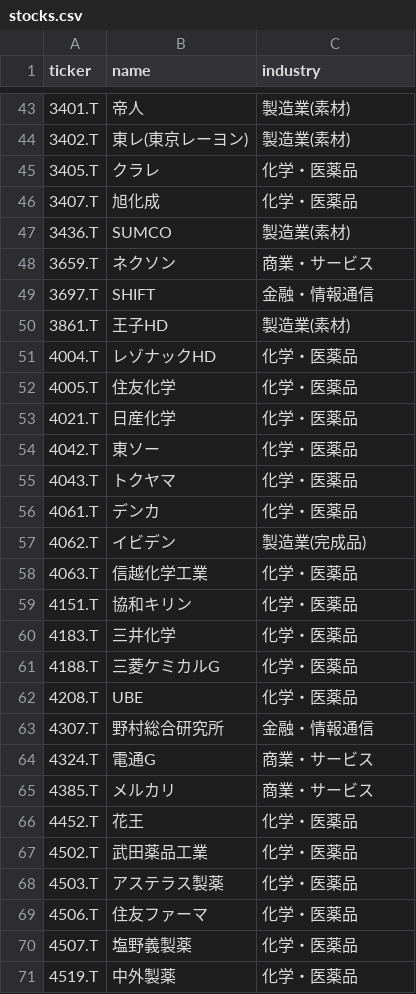
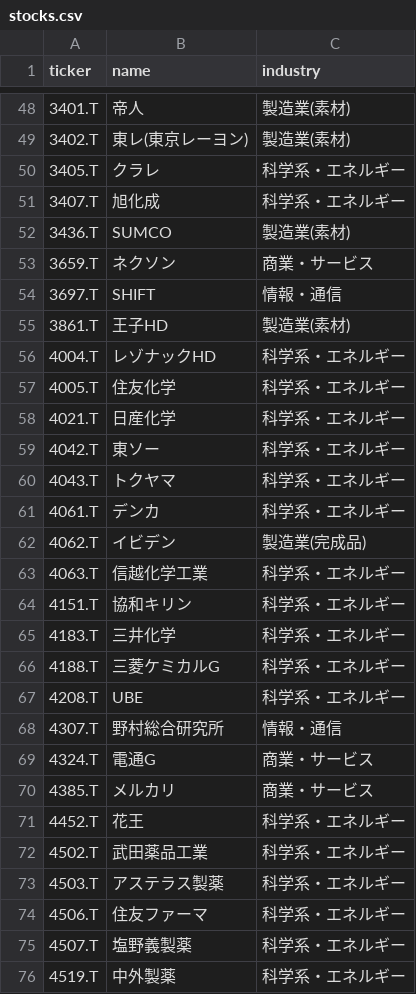
Before and after one commit to iwaza628/nikkei-invest-support-app, a CSV file: stocks.csv, drawn as a sheet; only a part is shown, gaps mark what is left out; addresses are those after the commit; the diff covers the shown part only; the diff names each change by its address in the sheet, - before the commit and + after, or states it on an @@ line.

```diff
--- a/stocks.csv
+++ b/stocks.csv
-C50:C51 (industry): 化学・医薬品
+C50:C51 (industry): 科学系・エネルギー
-C54 (industry): 金融・情報通信
+C54 (industry): 情報・通信
-C56:C61 (industry): 化学・医薬品
+C56:C61 (industry): 科学系・エネルギー
-C63:C67 (industry): 化学・医薬品
+C63:C67 (industry): 科学系・エネルギー
-C68 (industry): 金融・情報通信
+C68 (industry): 情報・通信
-C71:C76 (industry): 化学・医薬品
+C71:C76 (industry): 科学系・エネルギー
```
Also changed, not shown: 5 added rows and 68 edited cells elsewhere in this file, 4 other files.
